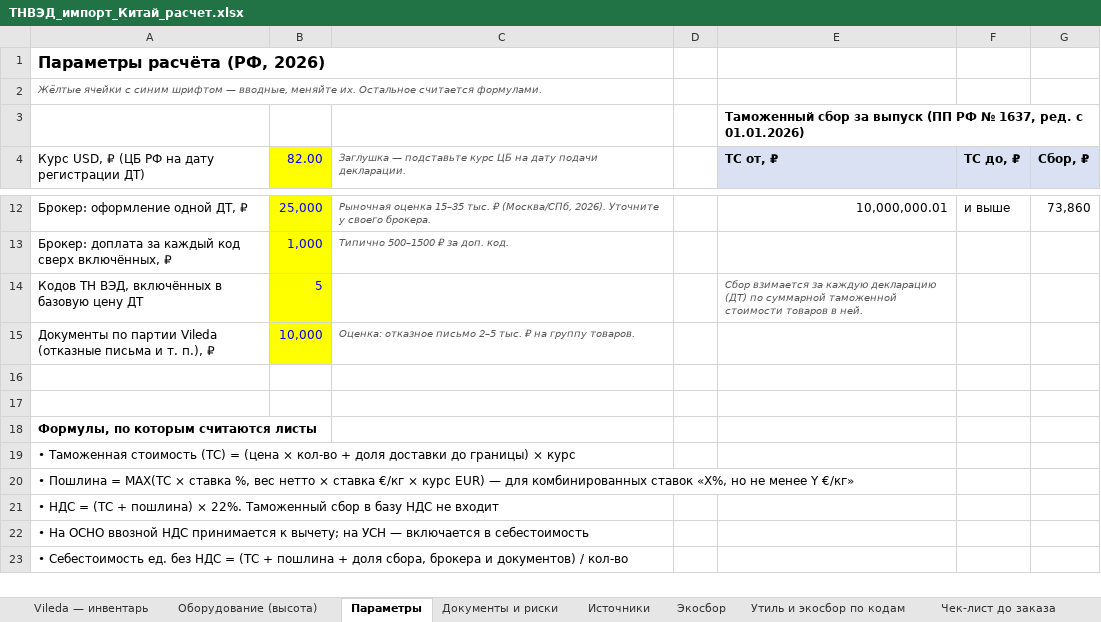
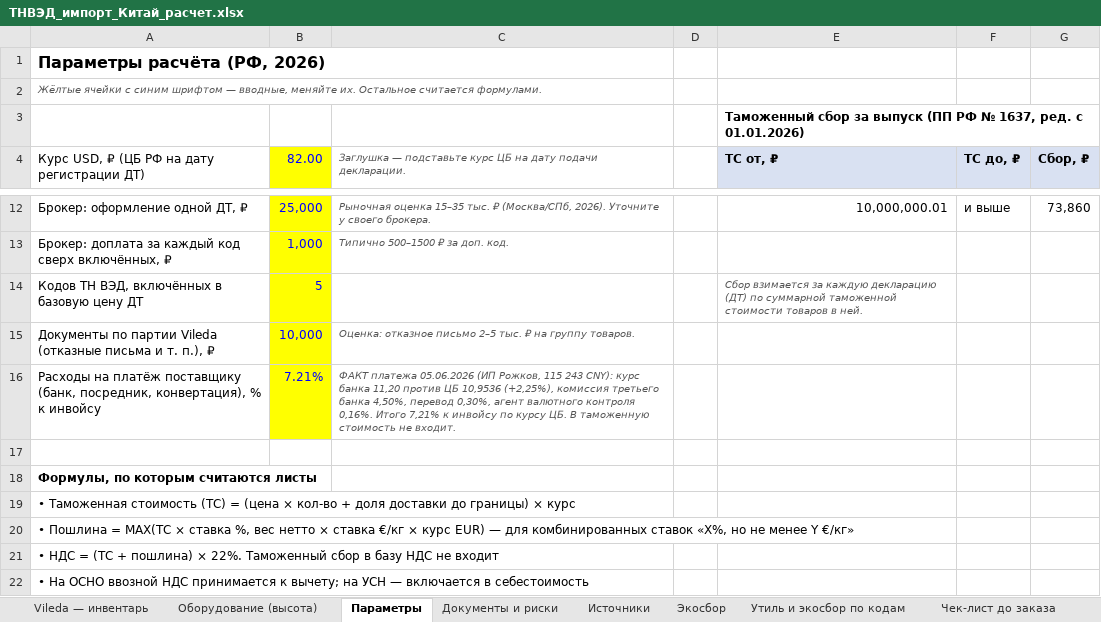
Before and after one commit to alenka260209-sketch/Elena-Clod, an Excel workbook: import-china/ТНВЭД_импорт_Китай_расчет.xlsx, sheet Параметры, drawn as a sheet; only a part is shown, gaps mark what is left out; the shorter side is filled out with more unchanged rows; values as stored, in another font and other column widths than the file's, no borders; the diff names each change by its address in the sheet, - before the commit and + after, or states it on an @@ line.

```diff
--- a/import-china/ТНВЭД_импорт_Китай_расчет.xlsx (sheet Параметры)
+++ b/import-china/ТНВЭД_импорт_Китай_расчет.xlsx (sheet Параметры)
-row 16: (empty)
+row 16: Расходы на платёж поставщику (банк, посредник, конвертация), % к инвойсу | 7.21% | ФАКТ платежа 05.06.2026 (ИП Рожков, 115 243 CNY): курс банка 11,20 против ЦБ 10,9536 (+2,25%), комиссия третьего банка 4,50%, перевод 0,30%, агент валютного контроля 0,16%. Итого 7,21% к инвойсу по курсу ЦБ. В таможенную стоимость не входит.
-B16 fill: none
+B16 fill: #FFFF00
```
Also changed, not shown: sheet Оборудование (высота), sheet Vileda — инвентарь, 1 other file.
